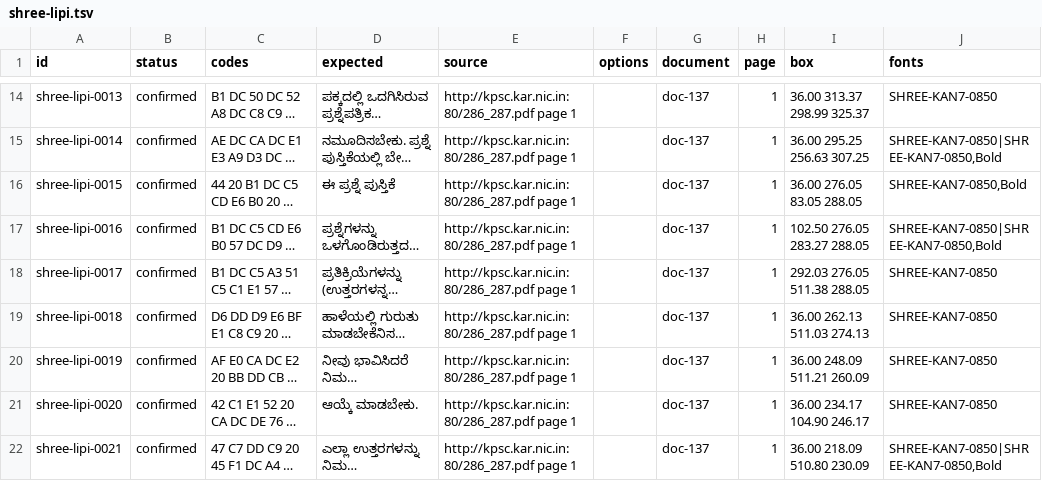
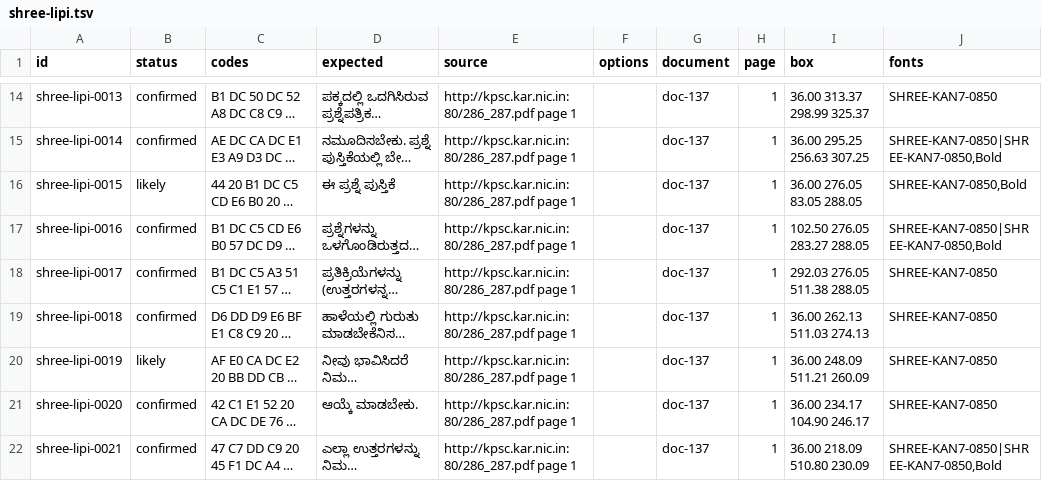
Before and after one commit to openkannada/legacy-encodings, a TSV file: benchmark/lines/shree-lipi.tsv, drawn as a sheet; only a part is shown, gaps mark what is left out; long unchanged cells end in …; the diff covers the shown part only; the diff names each change by its address in the sheet, - before the commit and + after, or states it on an @@ line.

Commit message:
Tighten how the benchmark's expected texts are chosen, and fix its statistics
Truth rule:
- A candidate is confirmed only when it has no unexplained difference and
  every other candidate has some. An exact reading by 1 model now only breaks
  a tie, into likely; before, it confirmed the OCR-habit spelling (ದ್ಧಿ for a
  typed ದ್ದಿ) when both spellings explained the page.
- Outputs that differ only in a zero after a letter are 1 candidate, written
  with the anusvara (section 5.6).
- Latin words are skipped only in Nudi B-Akshara and Kan-Eng. In Nudi, Akruti
  and Shree-Lipi every ASCII code is a Kannada glyph, so any Latin letter or
  non-ASCII symbol in an output counts against it; a converter that left
  "vi)" for ತು) was being confirmed.
- Stray glyphs are counted on the text with its spaces; before, a Latin word
  next to a Kannada word counted as stray, which sent most bilingual lines to
  unresolved.

Pipeline: OCR drops a line when Tesseract returns fewer pages than images,
instead of shifting readings onto the wrong rendering; it also recovers from a
log cut short by a stopped run. Differences lists are keyed by font object, not
name. run.py stops on a --cases folder with no line files.

Statistics: sample.py bars counts answered lines only, takes stratum sizes from
the sample as drawn, uses the largest p(1-p) over each stratum's interval, and
counts a stratum with no answers as wrong. score.py marks layouts with fewer
than 20 documents, whose bootstrap intervals are too narrow.

The set now has 4,028 confirmed, 445 likely and 625 unresolved lines. The
README states which converters are candidates for each layout and why
kannadi's figures are an upper bound until the reader check, and the review
page asks readers to check punctuation as well as letters.

New tests cover each truth rule, score.py, the error bars and the extractor's
line building; each rule was removed in turn and a test failed.

Signed-off-by: Prasad Subrahmanya <prasadus92@gmail.com>

```diff
--- a/benchmark/lines/shree-lipi.tsv
+++ b/benchmark/lines/shree-lipi.tsv
-B16 (status): confirmed
+B16 (status): likely
-B20 (status): confirmed
+B20 (status): likely
```
Also changed, not shown: 16 edited cells elsewhere in this file, benchmark/lines/akruti.tsv, benchmark/lines/kan-eng.tsv, 18 other files.
